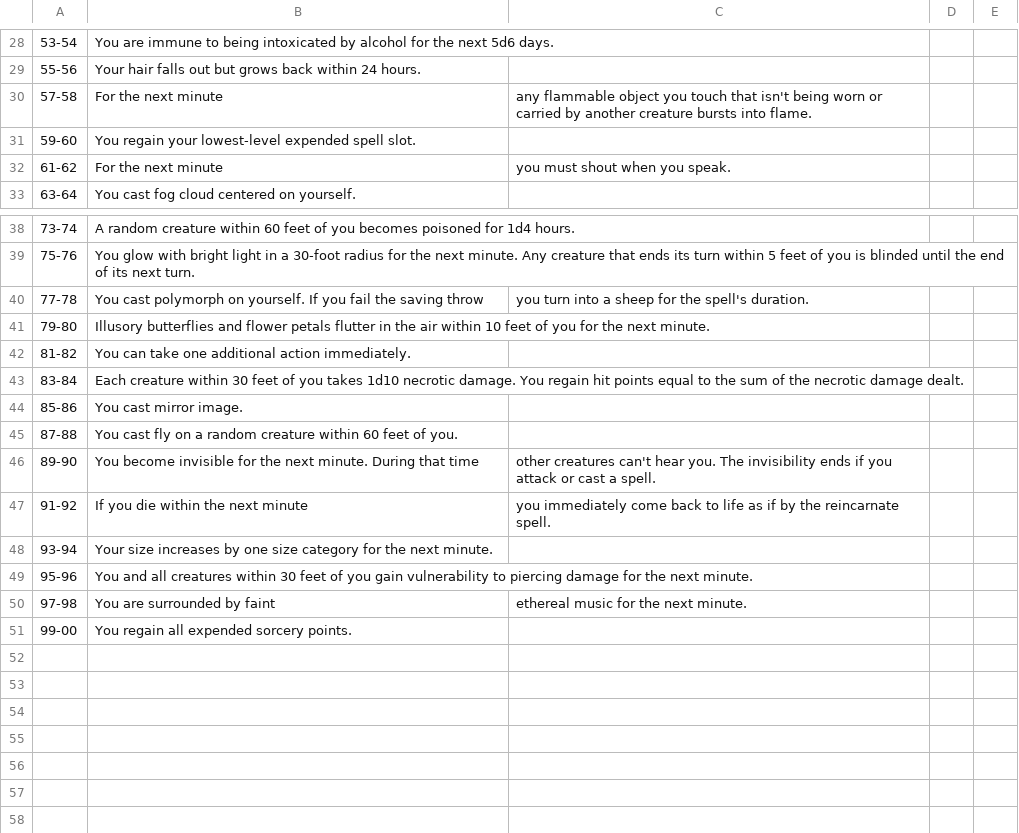
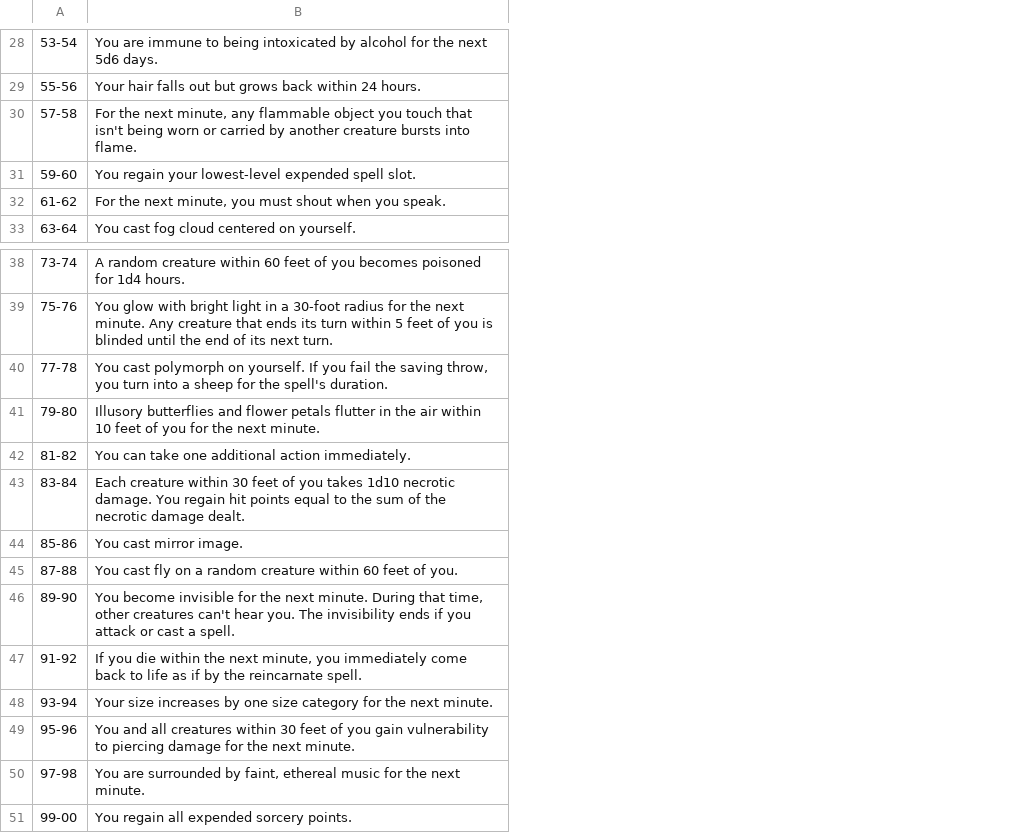
Before and after one commit to Macavitymadcap/DnD, a CSV file: Data/Wild Magic Surge.csv, drawn as a sheet; only a part is shown, gaps mark what is left out; the diff covers the shown part only; the diff names each change by its address in the sheet, - before the commit and + after, or states it on an @@ line.

```diff
--- a/Data/Wild Magic Surge.csv
+++ b/Data/Wild Magic Surge.csv
-column C, rows 30-32: any flammable object you touch that isn't being worn or carried by another creature bursts into flame. |  | you must shout when you speak.; rows 40-50: you turn into a sheep for the spell's duration. |  |  |  |  |  | other creatures can't hear you. The invisibility ends if you attack or cast a spell. | you immediately come back to life as if by the reincarnate spell. |  |  | ethereal music for the next minute.
-column D, empty
-column E, empty
-B30: …the next minute
+B30: …the next minute, any flammable object you touch that isn't being worn or carried by another creature bursts into flame.
-B32: For the next minute
+B32: For the next minute, you must shout when you speak.
-B40: …the saving throw
+B40: …the saving throw, you turn into a sheep for the spell's duration.
-B46: …During that time
+B46: …During that time, other creatures can't hear you. The invisibility ends if you attack or cast a spell.
-B47: …the next minute
+B47: …the next minute, you immediately come back to life as if by the reincarnate spell.
-B50: …surrounded by faint
+B50: …surrounded by faint, ethereal music for the next minute.
```
Also changed, not shown: 14 edited cells elsewhere in this file.
